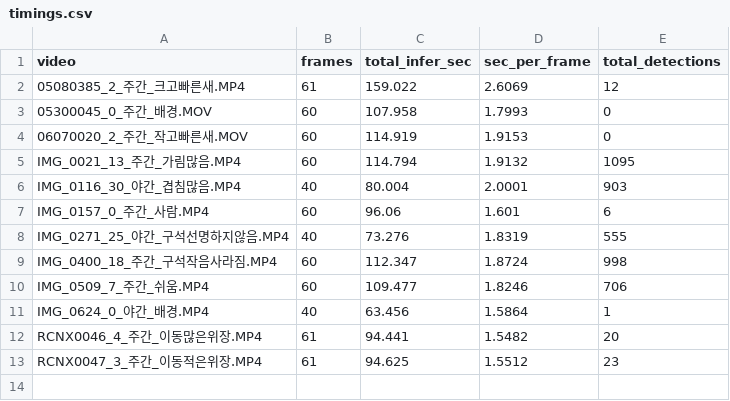
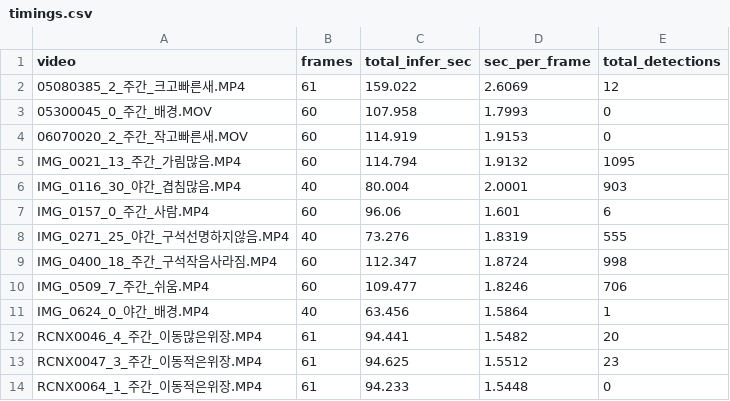
Before and after one commit to JJ1NNU/camtrap-detector-lab, a CSV file: runs/sam3_run1/timings.csv, drawn as a sheet; the diff names each change by its address in the sheet, - before the commit and + after, or states it on an @@ line.

Commit message:
results: sam3_run1/RCNX0064_1_주간_이동적은위장.MP4

```diff
--- a/runs/sam3_run1/timings.csv
+++ b/runs/sam3_run1/timings.csv
+row 14: RCNX0064_1_주간_이동적은위장.MP4 | 61 | 94.233 | 1.5448 | 0
```
Also changed, not shown: 1 other file.
